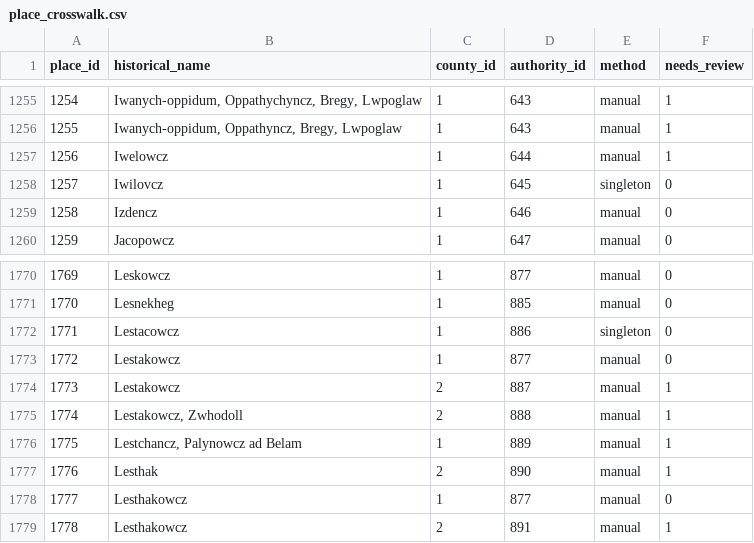
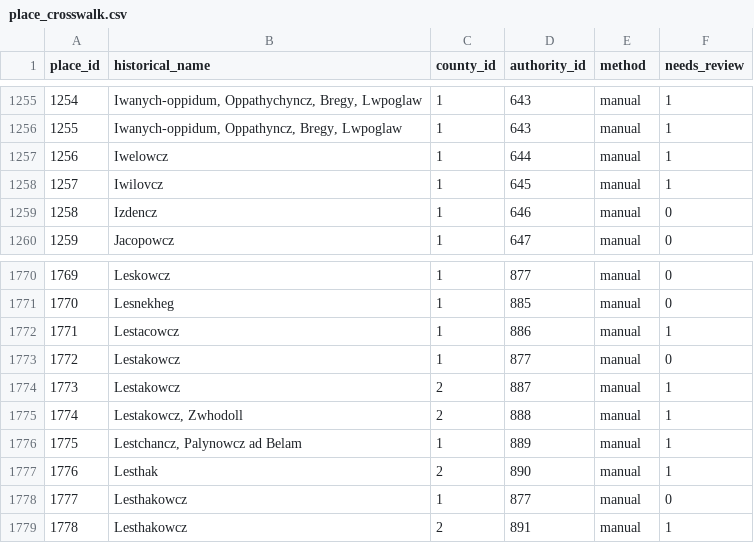
Before and after one commit to tombali/populus-early-modern-croatia, a CSV file: data/clean/place_crosswalk.csv, drawn as a sheet; only a part is shown, gaps mark what is left out.

```diff
--- a/data/clean/place_crosswalk.csv
+++ b/data/clean/place_crosswalk.csv
@@ -1257,3 +1257,3 @@ place_id,historical_name,county_id,authority_id,method,needs_review
 1256,Iwelowcz,1,644,manual,1
-1257,Iwilovcz,1,645,singleton,0
+1257,Iwilovcz,1,645,manual,1
 1258,Izdencz,1,646,manual,0
@@ -1771,3 +1771,3 @@ place_id,historical_name,county_id,authority_id,method,needs_review
 1770,Lesnekheg,1,885,manual,0
-1771,Lestacowcz,1,886,singleton,0
+1771,Lestacowcz,1,886,manual,1
 1772,Lestakowcz,1,877,manual,0
```
Also changed, not shown: data/clean/place_authority.csv, data/manual/geocode_cache.csv, 3 other files.
